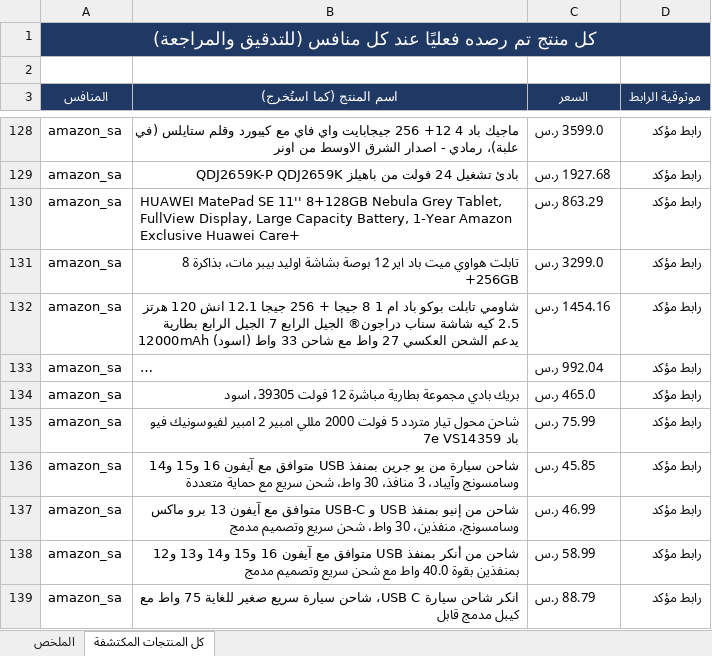
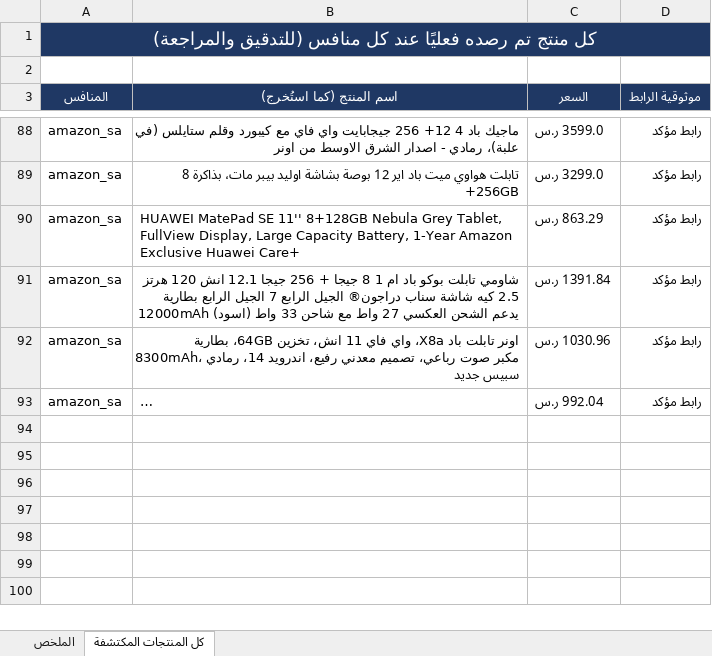
Before and after one commit to wael1997/techtime-market-data, an Excel workbook: data/تقرير_المنافسين.xlsx, sheet كل المنتجات المكتشفة, drawn as a sheet; only a part is shown, gaps mark what is left out; long unchanged cells end in …; values as stored, in another font and other column widths than the file's, no borders; removed rows and columns are numbered as before the commit, all else as after; the diff covers the shown part only; the diff names each change by its address in the sheet, - before the commit and + after, or states it on an @@ line.

Commit message:
تحديث بيانات المنافسين — 2026-10-22

```diff
--- a/data/تقرير_المنافسين.xlsx (sheet كل المنتجات المكتشفة)
+++ b/data/تقرير_المنافسين.xlsx (sheet كل المنتجات المكتشفة)
-B89 (اسم المنتج (كما استُخرج)): بادئ تشغيل 24 فولت من باهيلز QDJ2659K-P QDJ2659K
+B89 (اسم المنتج (كما استُخرج)): تابلت هواوي ميت باد اير 12 بوصة بشاشة اوليد بيبر مات، بذاكرة 8 +256GB
-C89 (السعر): 1927.68 ر.س
+C89 (السعر): 3299.0 ر.س
-B91 (اسم المنتج (كما استُخرج)): تابلت هواوي ميت باد اير 12 بوصة بشاشة اوليد بيبر مات، بذاكرة 8 +256GB
+B91 (اسم المنتج (كما استُخرج)): شاومي تابلت بوكو باد ام 1 8 جيجا + 256 جيجا 12.1 انش 120 هرتز 2.5 كيه شاشة سناب دراجون® الجيل الرابع 7 الجيل الرابع بطارية 12000mAh يدعم الشحن العكسي 27 واط مع شاحن 33 واط (اسود)
-C91 (السعر): 3299.0 ر.س
+C91 (السعر): 1391.84 ر.س
-B92 (اسم المنتج (كما استُخرج)): شاومي تابلت بوكو باد ام 1 8 جيجا + 256 جيجا 12.1 انش 120 هرتز 2.5 كيه شاشة سناب دراجون® الجيل الرابع 7 الجيل الرابع بطارية 12000mAh يدعم الشحن العكسي 27 واط مع شاحن 33 واط (اسود)
+B92 (اسم المنتج (كما استُخرج)): اونر تابلت باد X8a، واي فاي 11 انش، تخزين 64GB، بطارية 8300mAh، مكبر صوت رباعي، تصميم معدني رفيع، اندرويد 14، رمادي سبيس جديد
-C92 (السعر): 1454.16 ر.س
+C92 (السعر): 1030.96 ر.س
-row 134: amazon_sa | بريك بادي مجموعة بطارية مباشرة 12 فولت 39305، اسود | 465.0 ر.س | رابط مؤكد
-row 135: amazon_sa | شاحن محول تيار متردد 5 فولت 2000 مللي امبير 2 امبير لفيوسونيك فيو باد 7e VS14359 | 75.99 ر.س | رابط مؤكد
-row 136: amazon_sa | شاحن سيارة من يو جرين بمنفذ USB متوافق مع آيفون 16 و15 و14 وسامسونج وآيباد، 3 منافذ، 30 واط، شحن سريع مع حماية متعددة | 45.85 ر.س | رابط مؤكد
-row 137: amazon_sa | شاحن من إنيو بمنفذ USB و USB-C متوافق مع آيفون 13 برو ماكس وسامسونج، منفذين، 30 واط، شحن سريع وتصميم مدمج | 46.99 ر.س | رابط مؤكد
-row 138: amazon_sa | شاحن من أنكر بمنفذ USB متوافق مع آيفون 16 و15 و14 و13 و12 بمنفذين بقوة 40.0 واط مع شحن سريع وتصميم مدمج | 58.99 ر.س | رابط مؤكد
-row 139: amazon_sa | انكر شاحن سيارة USB C، شاحن سيارة سريع صغير للغاية 75 واط مع كيبل مدمج قابل | 88.79 ر.س | رابط مؤكد
```
Also changed, not shown: 3 added rows, 54 removed rows, 5 moved rows and 36 edited cells elsewhere in this sheet, sheet الملخص, 2 other files.
